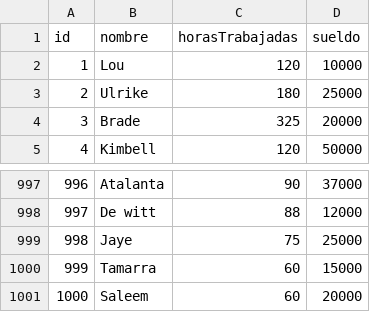
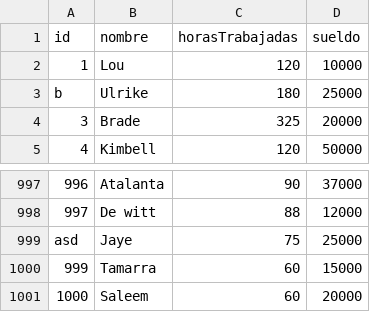
Before and after one commit to alessandra24x/tp_laboratorio_1, a CSV file: TP3/Linux_64/data.csv, drawn as a sheet; only a part is shown, gaps mark what is left out.

```diff
--- a/TP3/Linux_64/data.csv
+++ b/TP3/Linux_64/data.csv
@@ -2,3 +2,3 @@ id,nombre,horasTrabajadas,sueldo
 1,Lou,120,10000
-2,Ulrike,180,25000
+b,Ulrike,180,25000
 3,Brade,325,20000
@@ -998,3 +998,3 @@ id,nombre,horasTrabajadas,sueldo
 997,De witt,88,12000
-998,Jaye,75,25000
+asd,Jaye,75,25000
 999,Tamarra,60,15000
```
Also changed, not shown: 44 other files.
